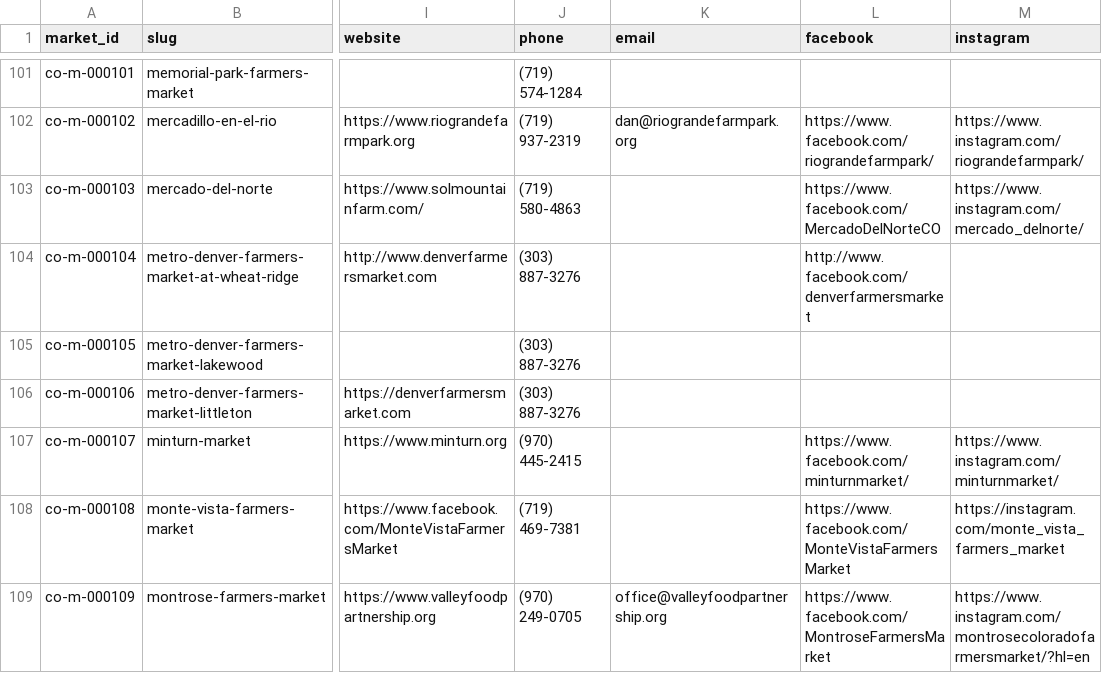
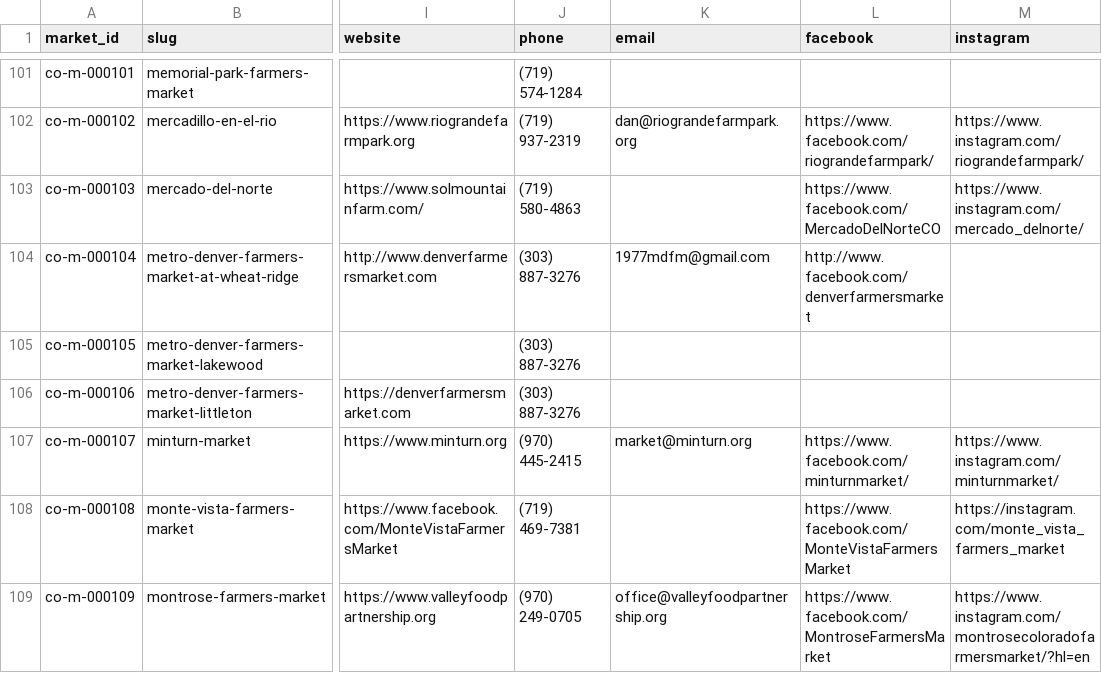
Before and after one commit to open-food-web/colorado-open-food-web, a CSV file: data/colorado/markets.csv, drawn as a sheet; only a part is shown, gaps mark what is left out; the diff covers the shown part only; the diff names each change by its address in the sheet, - before the commit and + after, or states it on an @@ line.

```diff
--- a/data/colorado/markets.csv
+++ b/data/colorado/markets.csv
-K104 (email): (empty)
+K104 (email): 1977mdfm@gmail.com
-K107 (email): (empty)
+K107 (email): market@minturn.org
```
Also changed, not shown: 16 edited cells elsewhere in this file, data/colorado/field_sources.csv, data/colorado/producers.csv, 7 other files.
